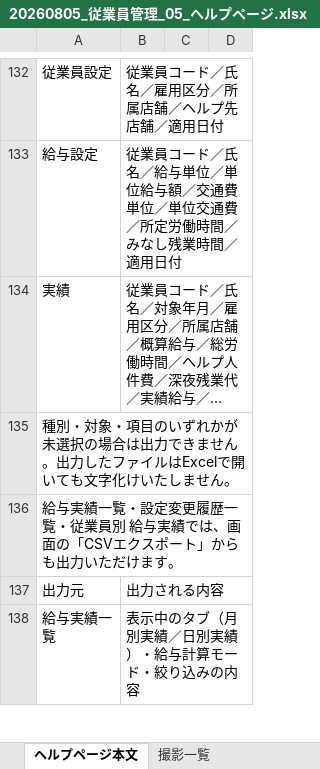
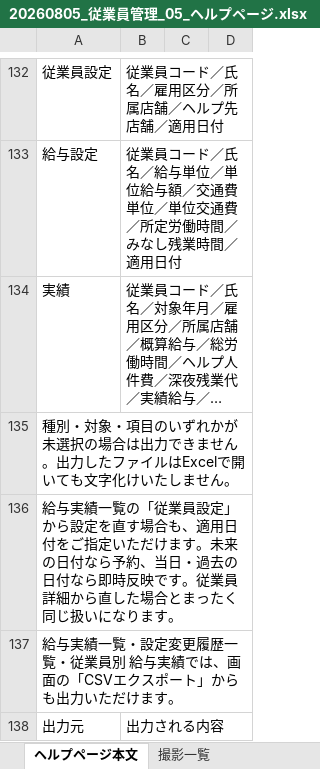
Before and after one commit to suguru789987/rakmy-employee-mgmt-spec, an Excel workbook: 20260805_従業員管理_05_ヘルプページ.xlsx, sheet ヘルプページ本文, drawn as a sheet; only a part is shown, gaps mark what is left out; the shorter side is filled out with more unchanged rows; long unchanged cells end in …; values as stored, in another font and other column widths than the file's, no borders; the diff names each change by its address in the sheet, - before the commit and + after, or states it on an @@ line.

```diff
--- a/20260805_従業員管理_05_ヘルプページ.xlsx (sheet ヘルプページ本文)
+++ b/20260805_従業員管理_05_ヘルプページ.xlsx (sheet ヘルプページ本文)
+row 136: 給与実績一覧の「従業員設定」から設定を直す場合も、適用日付をご指定いただけます。未来の日付なら予約、当日・過去の日付なら即時反映です。従業員詳細から直した場合とまったく同じ扱いになります。
```
Also changed, not shown: 20260805_従業員管理_00_定義表.xlsx, 20260805_従業員管理_01_確認表.xlsx, 10 other files.
